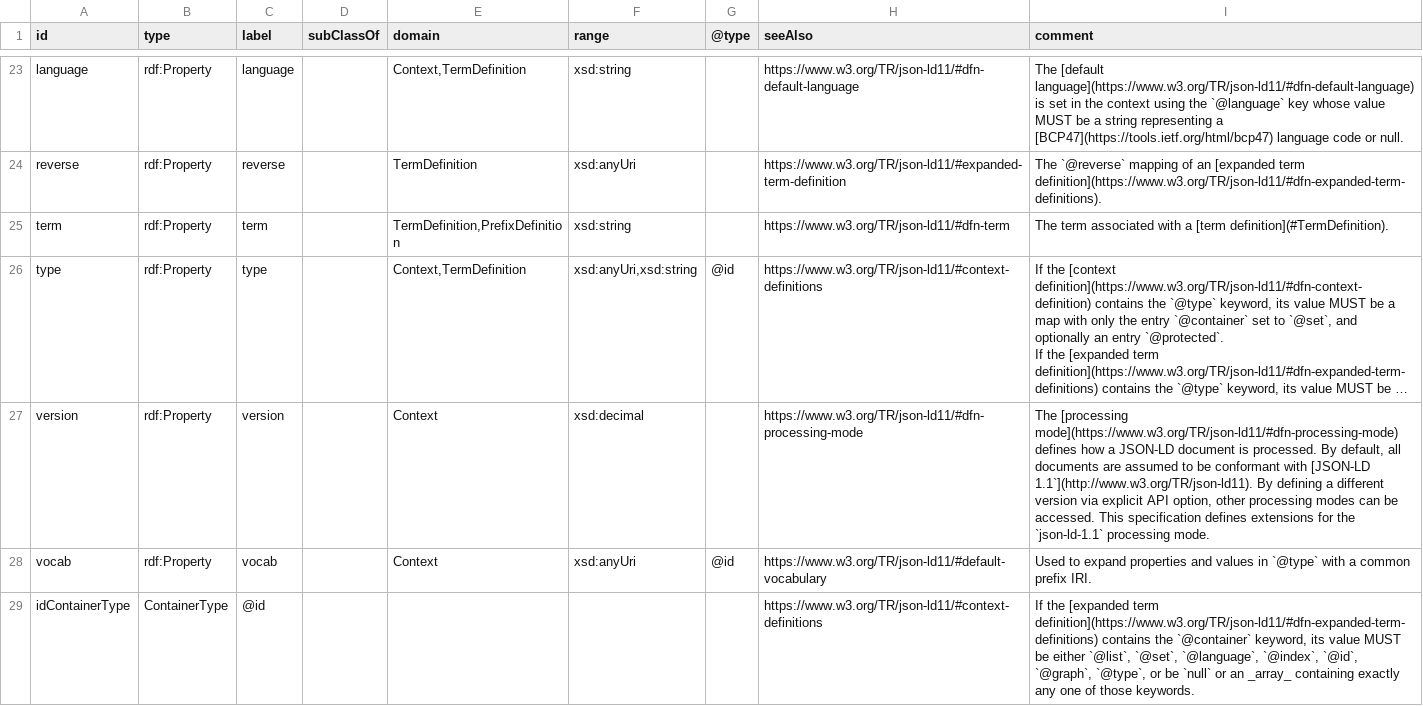
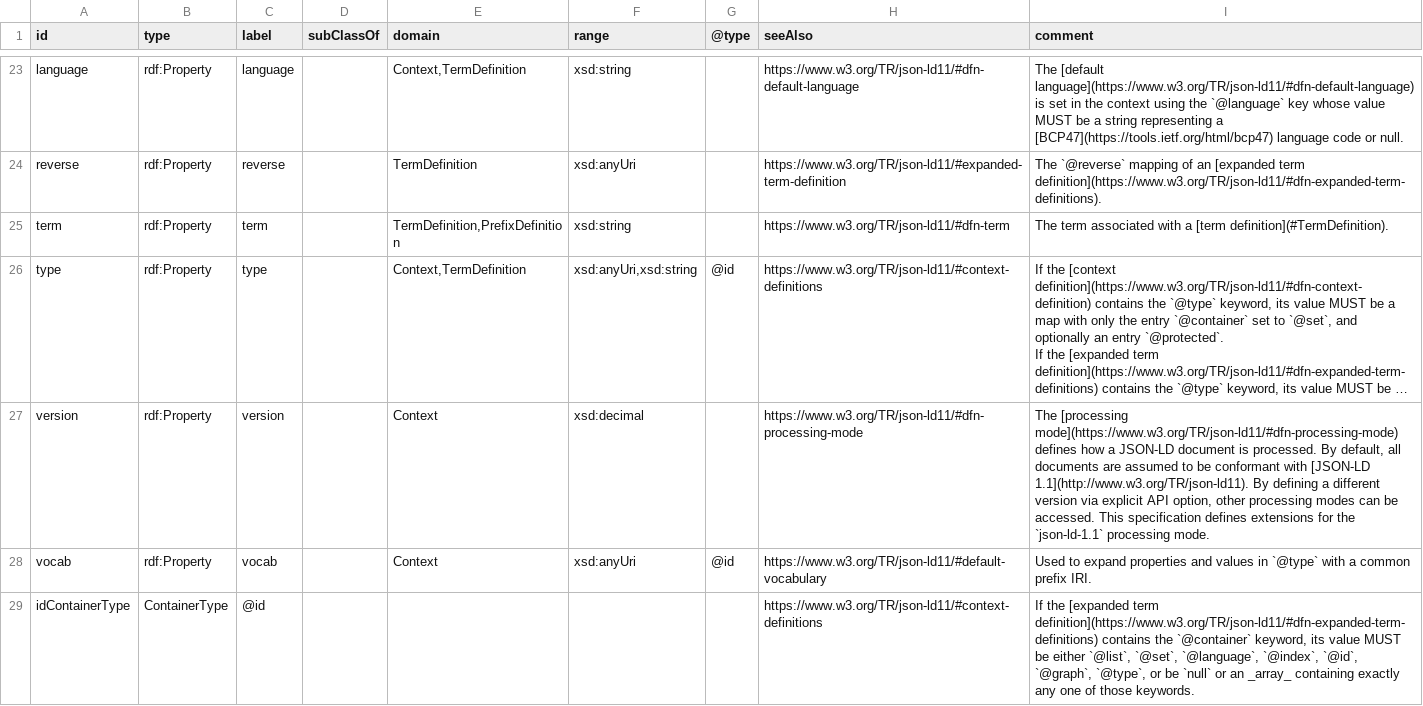
Before and after one commit to w3c/json-ld-wg, a CSV file: ns/vocab.csv, drawn as a sheet; only a part is shown, gaps mark what is left out; long unchanged cells end in …; the diff names each change by its address in the sheet, - before the commit and + after, or states it on an @@ line.

Commit message:
Fix Markdown typo in source file
A follow-on patch will regenerate the Ruby-managed files.

Signed-off-by: Alex Nelson <alexander.nelson@nist.gov>

```diff
--- a/ns/vocab.csv
+++ b/ns/vocab.csv
-I27 (comment): …with [JSON-LD 1.1`](http://www.w3.org/TR/json-ld11). By defining…
+I27 (comment): …with [JSON-LD 1.1](http://www.w3.org/TR/json-ld11). By defining…
```
